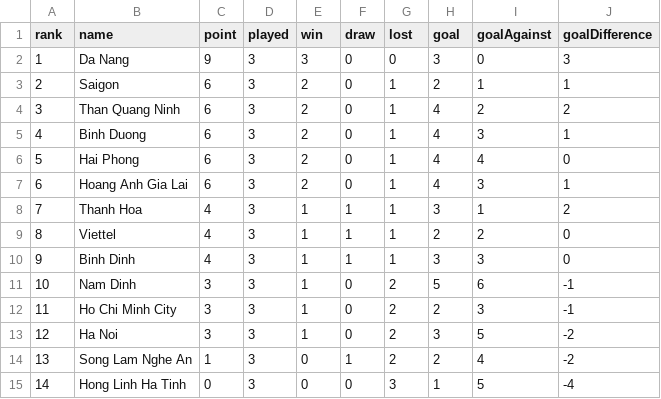
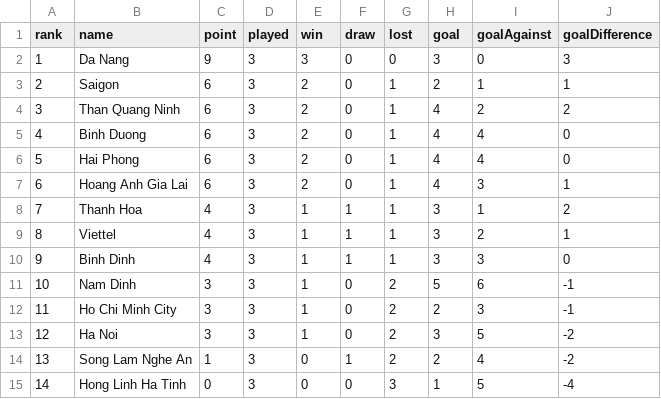
Before and after one commit to taosut/hieudoanm, a CSV file: docs/cst/sports/vleague/table.csv, drawn as a sheet.

```diff
--- a/docs/cst/sports/vleague/table.csv
+++ b/docs/cst/sports/vleague/table.csv
@@ -4,3 +4,3 @@
 3,"Than Quang Ninh",6,3,2,0,1,4,2,2
-4,"Binh Duong",6,3,2,0,1,4,3,1
+4,"Binh Duong",6,3,2,0,1,4,4,0
 5,"Hai Phong",6,3,2,0,1,4,4,0
@@ -8,3 +8,3 @@
 7,"Thanh Hoa",4,3,1,1,1,3,1,2
-8,"Viettel",4,3,1,1,1,2,2,0
+8,"Viettel",4,3,1,1,1,3,2,1
 9,"Binh Dinh",4,3,1,1,1,3,3,0
```
Also changed, not shown: docs/cst/sports/vleague/matches.csv, docs/usa/congress/members/house/117.csv, 4 other files.
